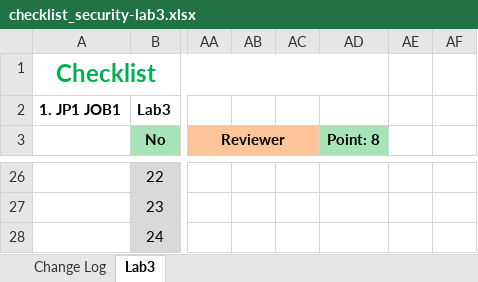
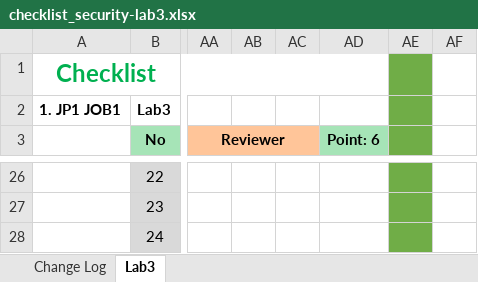
Before and after one commit to NguyenThanhTai1604/chuyendephattrienweb1_2024, an Excel workbook: security/checklist_security-lab3.xlsx, sheet Lab3, drawn as a sheet; only a part is shown, gaps mark what is left out; values as stored, in another font and other column widths than the file's, no borders; the diff covers the shown part only; the diff names each change by its address in the sheet, - before the commit and + after, or states it on an @@ line.

```diff
--- a/security/checklist_security-lab3.xlsx (sheet Lab3)
+++ b/security/checklist_security-lab3.xlsx (sheet Lab3)
-AE1:AE28 fill: none
+AE1:AE28 fill: #70AD47
-AD3: Point: 8
+AD3: Point: 6
```
Also changed, not shown: 6 edited cells and cell formats elsewhere in this sheet.
